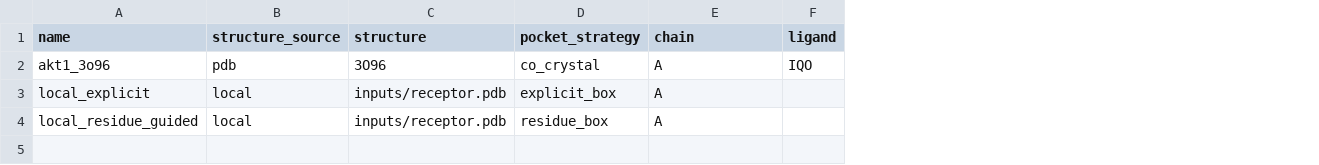
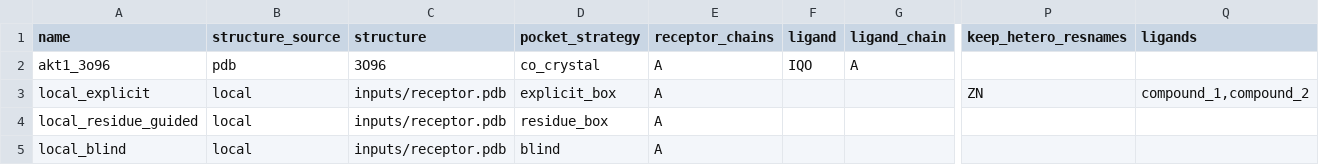
Before and after one commit to S2509019078/molecular-docking-workflow, a TSV file: config/targets.example.tsv, drawn as a sheet; only a part is shown, gaps mark what is left out; rows hold the shown columns only; the diff names each change by its address in the sheet, - before the commit and + after, or states it on an @@ line.

Commit message:
config: document all common receptor and pocket modes

```diff
--- a/config/targets.example.tsv
+++ b/config/targets.example.tsv
+column G (ligand_chain), row 2: A
+column P (keep_hetero_resnames), row 3: ZN
+column Q (ligands), row 3: compound_1,compound_2
-E1: chain
+E1: receptor_chains
+row 5: local_blind | local | inputs/receptor.pdb | blind | A
```
